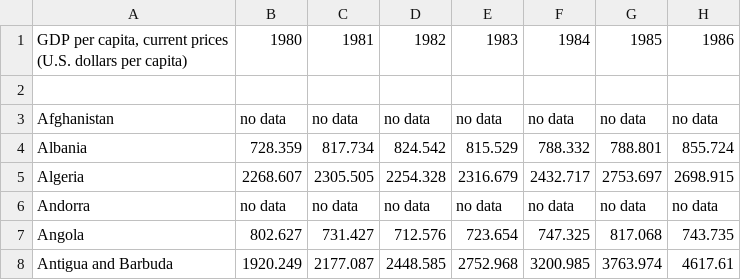
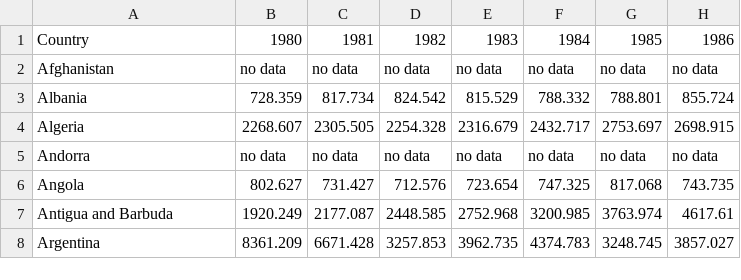
Before and after one commit to Chriswon3/Vegalite-Data-Visualisation, a CSV file: data/gdpdata.csv, drawn as a sheet; only a part is shown; the shorter side is filled out with more unchanged rows; rows hold the shown columns only; ↵ is a line break in a cell; the diff names each change by its address in the sheet, - before the commit and + after, or states it on an @@ line.

```diff
--- a/data/gdpdata.csv
+++ b/data/gdpdata.csv
-A1: GDP per capita, current prices ↵ (U.S. dollars per capita)
+A1: Country
-row 2: (empty)
```
Also changed, not shown: 1 other file.
